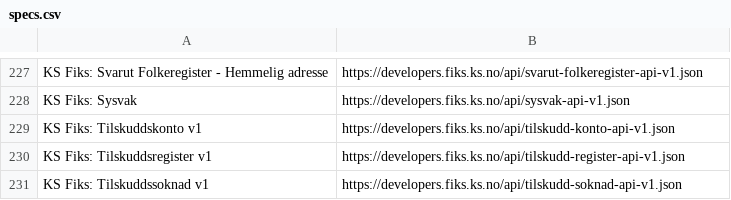
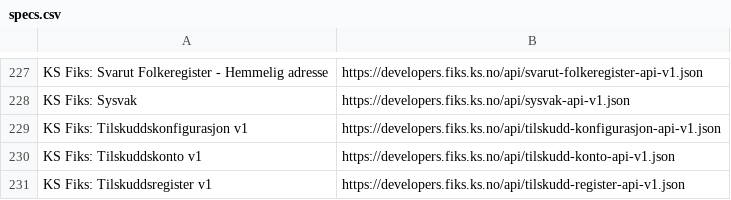
Before and after one commit to ks-no/ks-no.github.io, a CSV file: static/api/specs.csv, drawn as a sheet; only a part is shown, gaps mark what is left out; the shorter side is filled out with more unchanged rows.

```diff
--- a/static/api/specs.csv
+++ b/static/api/specs.csv
@@ -228,2 +228,3 @@ KS Fiks: Svarut Folkeregister - Hemmelig adresse,https://developers.fiks.ks.no/a
 KS Fiks: Sysvak,https://developers.fiks.ks.no/api/sysvak-api-v1.json
+KS Fiks: Tilskuddskonfigurasjon v1,https://developers.fiks.ks.no/api/tilskudd-konfigurasjon-api-v1.json
 KS Fiks: Tilskuddskonto v1,https://developers.fiks.ks.no/api/tilskudd-konto-api-v1.json
```
